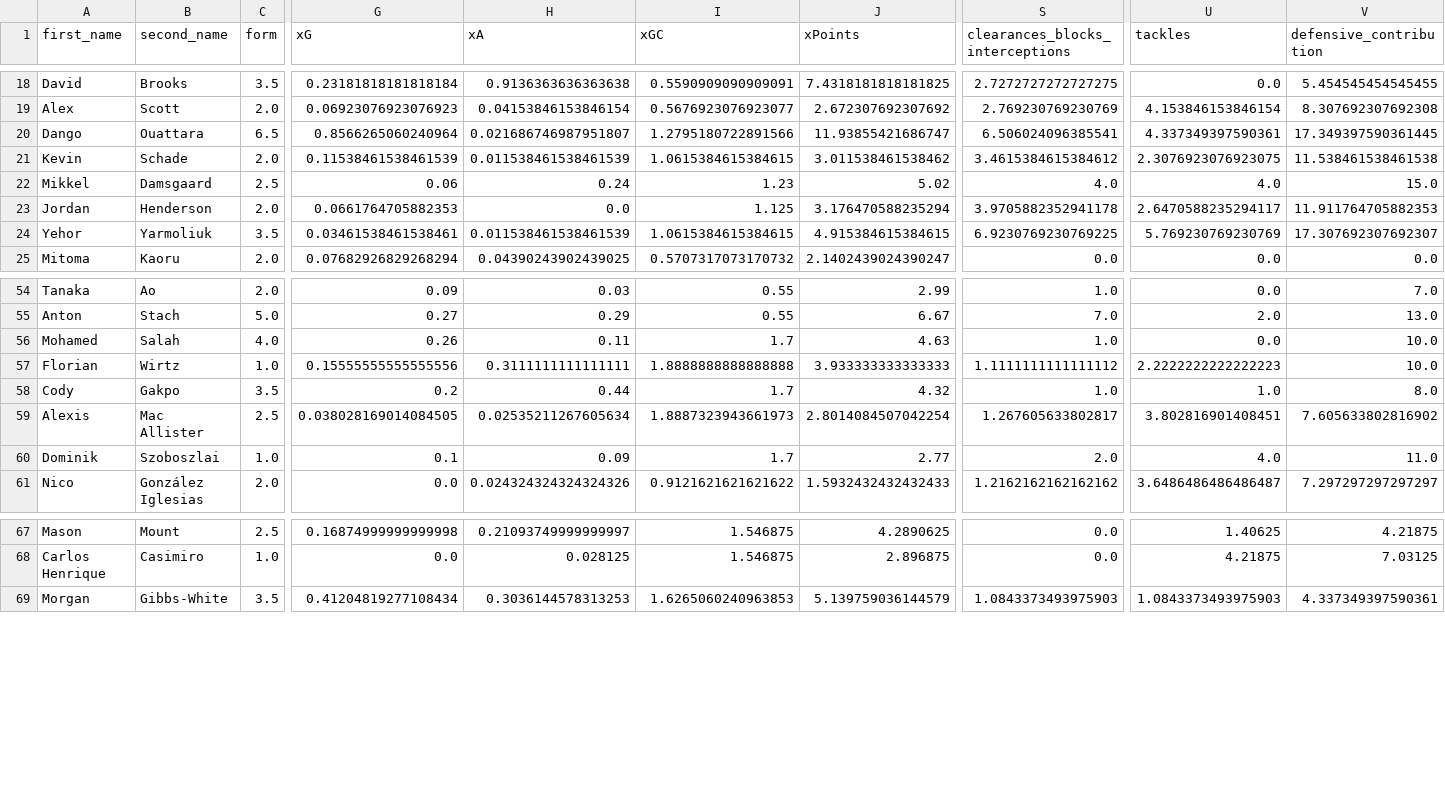
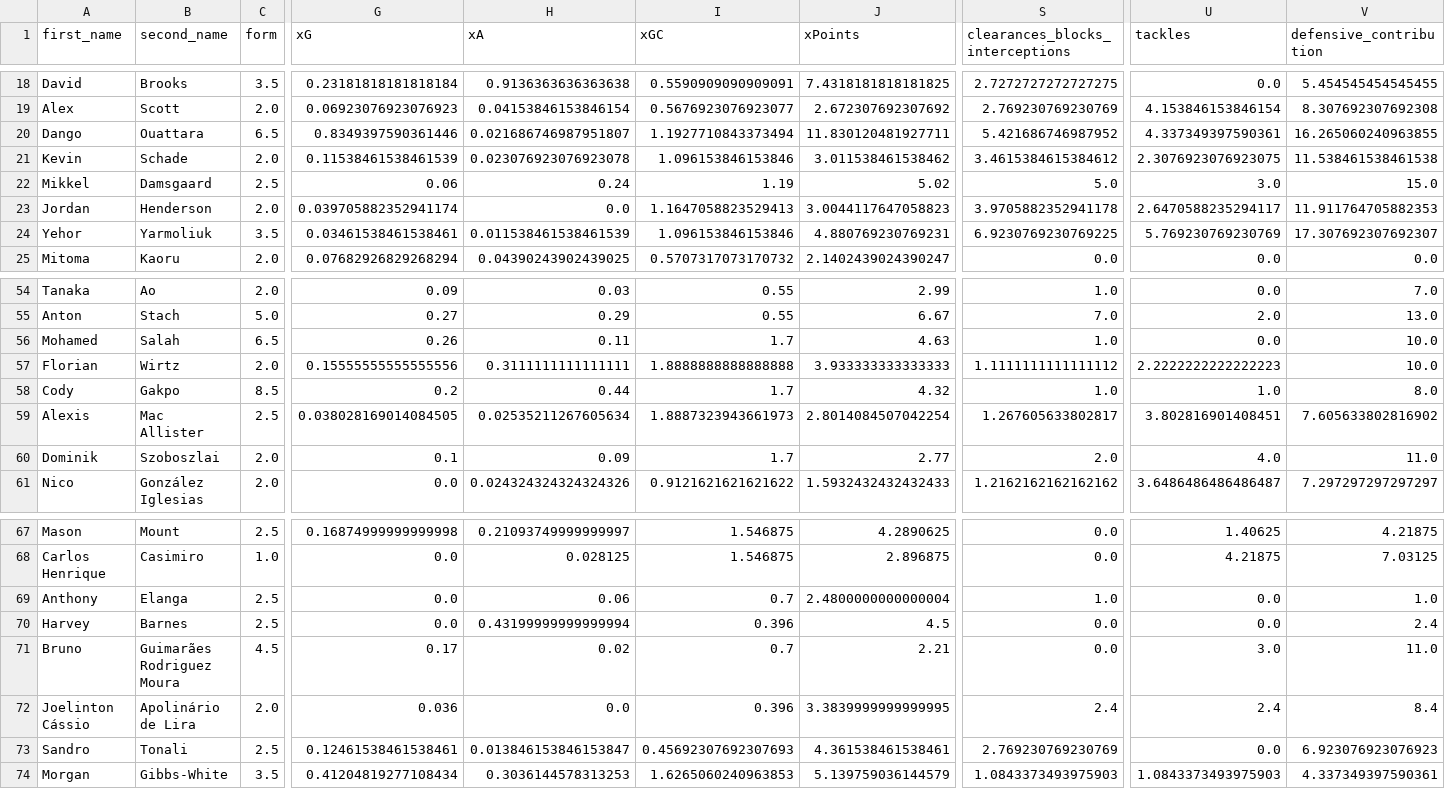
Before and after one commit to sarthakk88/FPL-StatsHub, a CSV file: data/midfielders_home.csv, drawn as a sheet; only a part is shown, gaps mark what is left out; rows hold the shown columns only; the diff covers the shown part only; the diff names each change by its address in the sheet, - before the commit and + after, or states it on an @@ line.

```diff
--- a/data/midfielders_home.csv
+++ b/data/midfielders_home.csv
-G20 (xG): 0.8566265060240964
+G20 (xG): 0.8349397590361446
-I20 (xGC): 1.2795180722891566
+I20 (xGC): 1.1927710843373494
-J20 (xPoints): 11.93855421686747
+J20 (xPoints): 11.830120481927711
-S20 (clearances_blocks_interceptions): 6.506024096385541
+S20 (clearances_blocks_interceptions): 5.421686746987952
-V20 (defensive_contribution): 17.349397590361445
+V20 (defensive_contribution): 16.265060240963855
-H21 (xA): 0.011538461538461539
+H21 (xA): 0.023076923076923078
-I21 (xGC): 1.0615384615384615
+I21 (xGC): 1.096153846153846
-I22 (xGC): 1.23
+I22 (xGC): 1.19
-S22 (clearances_blocks_interceptions): 4.0
+S22 (clearances_blocks_interceptions): 5.0
-U22 (tackles): 4.0
+U22 (tackles): 3.0
-G23 (xG): 0.0661764705882353
+G23 (xG): 0.039705882352941174
-I23 (xGC): 1.125
+I23 (xGC): 1.1647058823529413
-J23 (xPoints): 3.176470588235294
+J23 (xPoints): 3.0044117647058823
-I24 (xGC): 1.0615384615384615
+I24 (xGC): 1.096153846153846
-J24 (xPoints): 4.915384615384615
+J24 (xPoints): 4.880769230769231
-C56 (form): 4.0
+C56 (form): 6.5
-C57 (form): 1.0
+C57 (form): 2.0
-C58 (form): 3.5
+C58 (form): 8.5
-C60 (form): 1.0
+C60 (form): 2.0
+row 69: Anthony | Elanga | 2.5 | 0.0 | 0.06 | 0.7 | 2.4800000000000004 | 1.0 | 0.0 | 1.0
+row 70: Harvey | Barnes | 2.5 | 0.0 | 0.43199999999999994 | 0.396 | 4.5 | 0.0 | 0.0 | 2.4
+row 71: Bruno | Guimarães Rodriguez Moura | 4.5 | 0.17 | 0.02 | 0.7 | 2.21 | 0.0 | 3.0 | 11.0
+row 72: Joelinton Cássio | Apolinário de Lira | 2.0 | 0.036 | 0.0 | 0.396 | 3.3839999999999995 | 2.4 | 2.4 | 8.4
+row 73: Sandro | Tonali | 2.5 | 0.12461538461538461 | 0.013846153846153847 | 0.45692307692307693 | 4.361538461538461 | 2.769230769230769 | 0.0 | 6.923076923076923
```
Also changed, not shown: 41 edited cells elsewhere in this file, data/defenders_all.csv, data/defenders_last5.csv, 27 other files.
